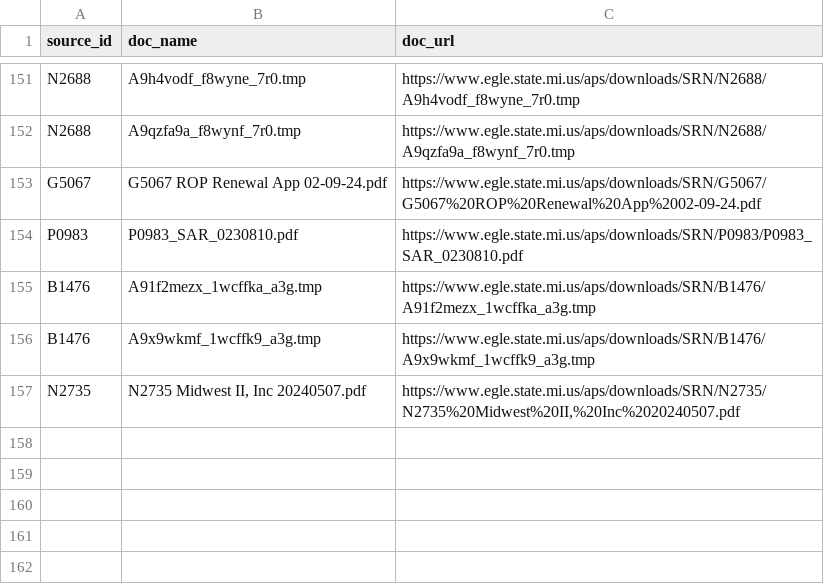
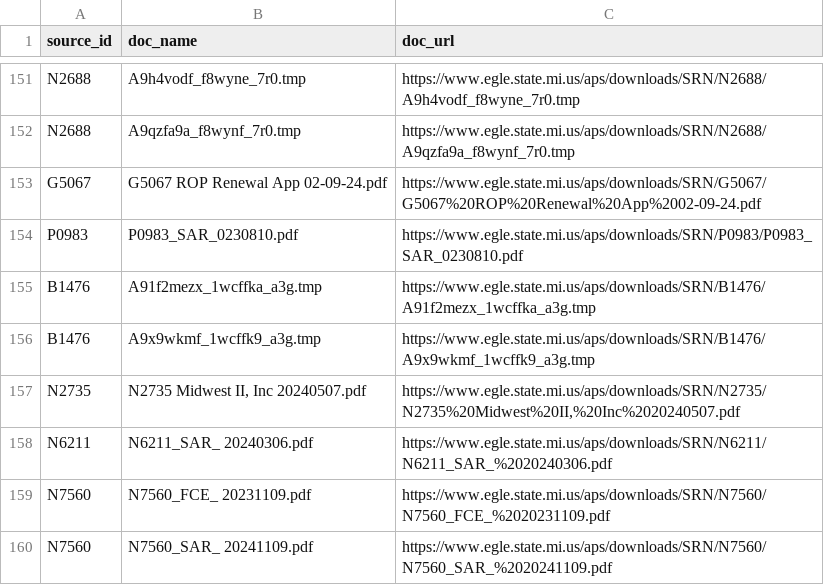
Before and after one commit to srjouppi/michigan-egle-database-auto-scraper, a CSV file: output/EGLE-AQD-extra-documents.csv, drawn as a sheet; only a part is shown, gaps mark what is left out; the diff names each change by its address in the sheet, - before the commit and + after, or states it on an @@ line.

```diff
--- a/output/EGLE-AQD-extra-documents.csv
+++ b/output/EGLE-AQD-extra-documents.csv
+row 158: N6211 | N6211_SAR_ 20240306.pdf | https://www.egle.state.mi.us/aps/downloads/SRN/N6211/N6211_SAR_%2020240306.pdf
+row 159: N7560 | N7560_FCE_ 20231109.pdf | https://www.egle.state.mi.us/aps/downloads/SRN/N7560/N7560_FCE_%2020231109.pdf
+row 160: N7560 | N7560_SAR_ 20241109.pdf | https://www.egle.state.mi.us/aps/downloads/SRN/N7560/N7560_SAR_%2020241109.pdf
```
Also changed, not shown: output/EGLE-AQD-document-dataset-90days.csv, output/EGLE-AQD-scraper-report.csv.
